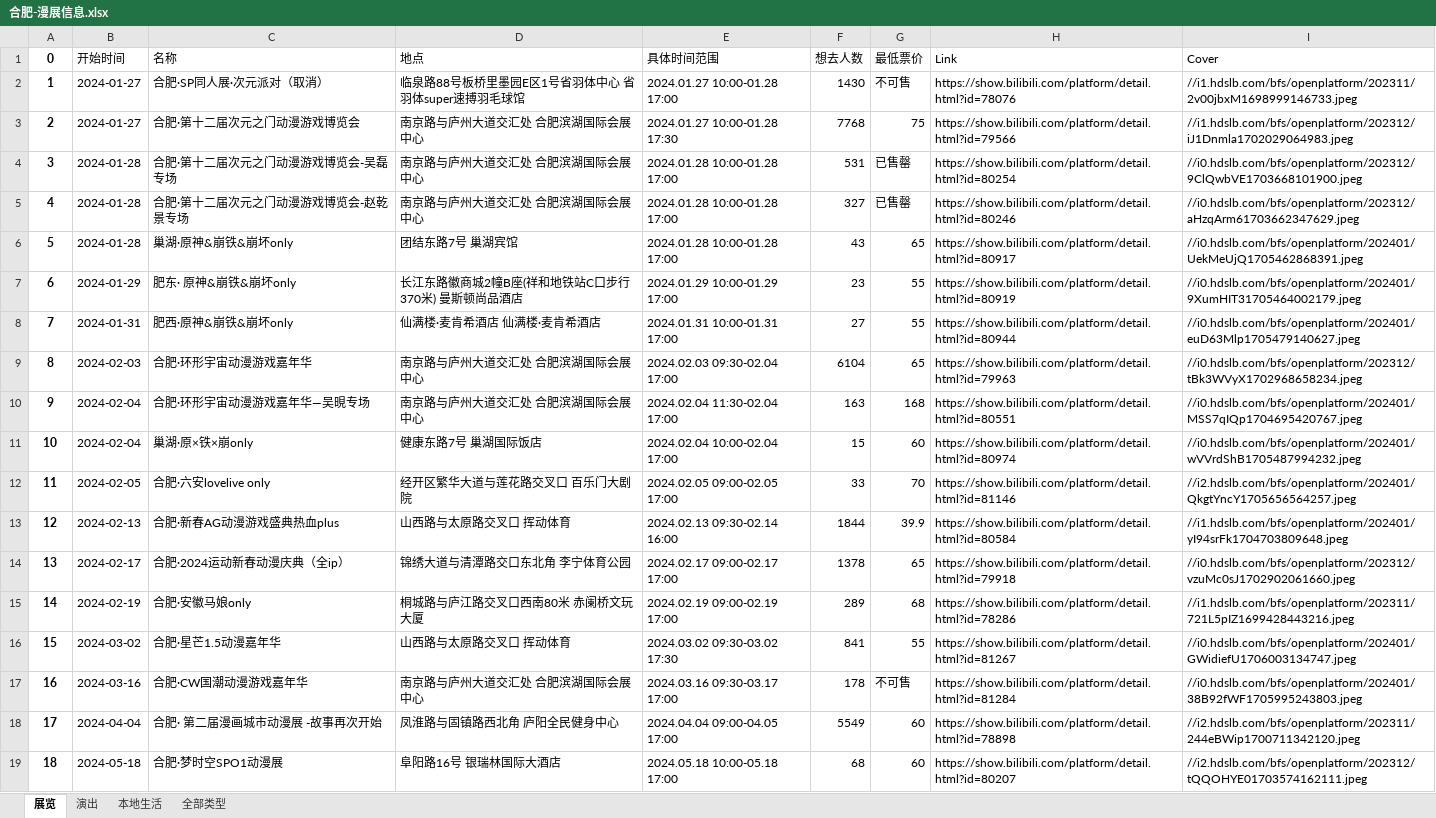
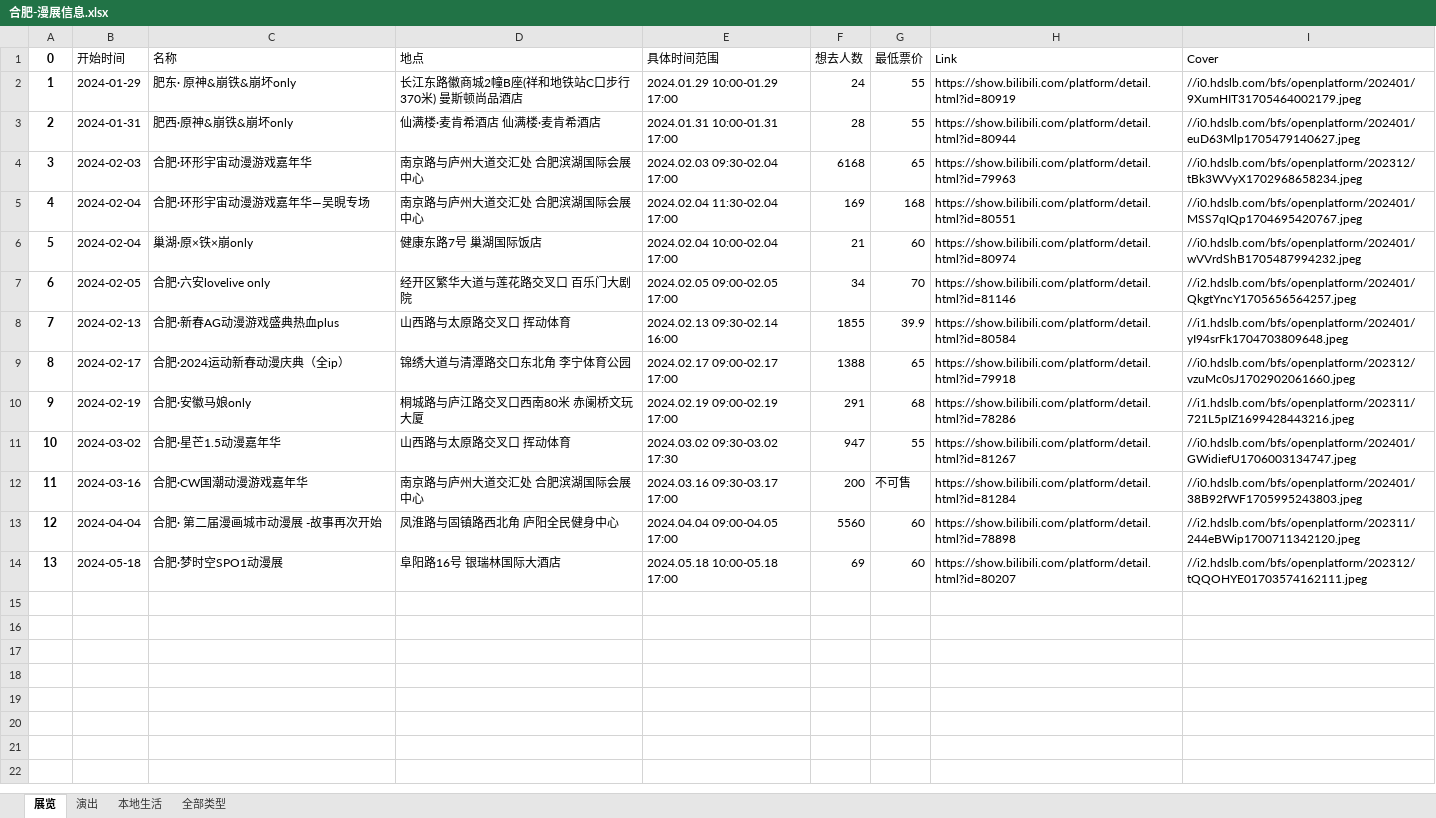
Before and after one commit to liuly0322/BilibiliAnimationExhibitionInformationCollection, an Excel workbook: 合肥-漫展信息.xlsx, sheet 展览, drawn as a sheet; values as stored, in another font and other column widths than the file's, no borders; removed rows and columns are numbered as before the commit, all else as after; the diff names each change by its address in the sheet, - before the commit and + after, or states it on an @@ line.

```diff
--- a/合肥-漫展信息.xlsx (sheet 展览)
+++ b/合肥-漫展信息.xlsx (sheet 展览)
-row 2: 1 | 2024-01-27 | 合肥·SP同人展·次元派对（取消） | 临泉路88号板桥里墨园E区1号省羽体中心 省羽体super速搏羽毛球馆 | 2024.01.27 10:00-01.28 17:00 | 1430 | 不可售 | https://show.bilibili.com/platform/detail.html?id=78076 | //i1.hdslb.com/bfs/openplatform/202311/2v00jbxM1698999146733.jpeg
-row 3: 2 | 2024-01-27 | 合肥·第十二届次元之门动漫游戏博览会 | 南京路与庐州大道交汇处 合肥滨湖国际会展中心 | 2024.01.27 10:00-01.28 17:30 | 7768 | 75 | https://show.bilibili.com/platform/detail.html?id=79566 | //i1.hdslb.com/bfs/openplatform/202312/iJ1Dnmla1702029064983.jpeg
-row 4: 3 | 2024-01-28 | 合肥·第十二届次元之门动漫游戏博览会-吴磊专场 | 南京路与庐州大道交汇处 合肥滨湖国际会展中心 | 2024.01.28 10:00-01.28 17:00 | 531 | 已售罄 | https://show.bilibili.com/platform/detail.html?id=80254 | //i0.hdslb.com/bfs/openplatform/202312/9ClQwbVE1703668101900.jpeg
-row 5: 4 | 2024-01-28 | 合肥·第十二届次元之门动漫游戏博览会-赵乾景专场 | 南京路与庐州大道交汇处 合肥滨湖国际会展中心 | 2024.01.28 10:00-01.28 17:00 | 327 | 已售罄 | https://show.bilibili.com/platform/detail.html?id=80246 | //i0.hdslb.com/bfs/openplatform/202312/aHzqArm61703662347629.jpeg
-row 6: 5 | 2024-01-28 | 巢湖·原神&崩铁&崩坏only | 团结东路7号 巢湖宾馆 | 2024.01.28 10:00-01.28 17:00 | 43 | 65 | https://show.bilibili.com/platform/detail.html?id=80917 | //i0.hdslb.com/bfs/openplatform/202401/UekMeUjQ1705462868391.jpeg
@@ column A (0) renumbered from row 2 down @@
-F2 (想去人数): 23
+F2 (想去人数): 24
-F3 (想去人数): 27
+F3 (想去人数): 28
-F4 (想去人数): 6104
+F4 (想去人数): 6168
-F5 (想去人数): 163
+F5 (想去人数): 169
-F6 (想去人数): 15
+F6 (想去人数): 21
-F7 (想去人数): 33
+F7 (想去人数): 34
-F8 (想去人数): 1844
+F8 (想去人数): 1855
-F9 (想去人数): 1378
+F9 (想去人数): 1388
-F10 (想去人数): 289
+F10 (想去人数): 291
-F11 (想去人数): 841
+F11 (想去人数): 947
-F12 (想去人数): 178
+F12 (想去人数): 200
-F13 (想去人数): 5549
+F13 (想去人数): 5560
-F14 (想去人数): 68
+F14 (想去人数): 69
```
Also changed, not shown: sheet 全部类型, 上海-漫展信息.xlsx, 南宁-漫展信息.xlsx, 16 other files.
